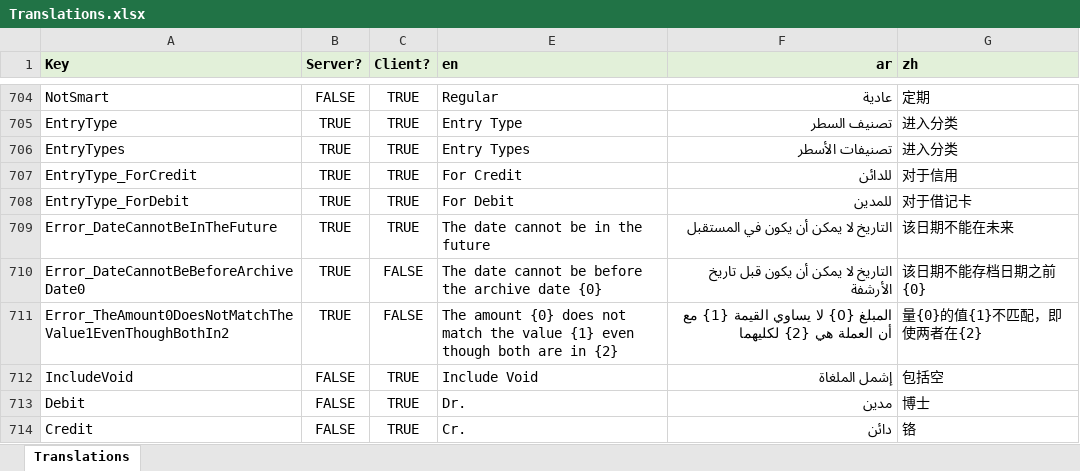
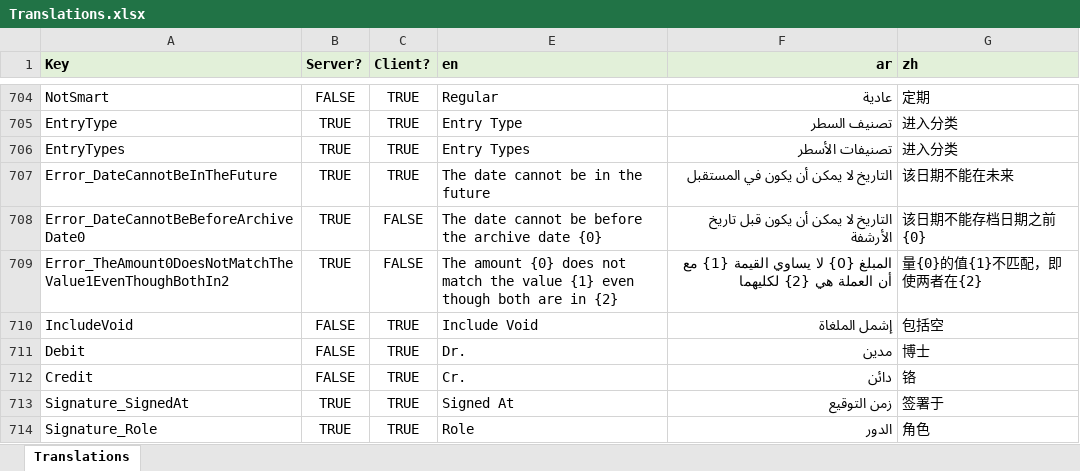
Before and after one commit to tellma-ltd/tellma, an Excel workbook: Translations/Translations.xlsx, sheet Translations, drawn as a sheet; only a part is shown, gaps mark what is left out; the shorter side is filled out with more unchanged rows; values as stored, in another font and other column widths than the file's, no borders; the diff names each change by its address in the sheet, - before the commit and + after, or states it on an @@ line.

```diff
--- a/Translations/Translations.xlsx (sheet Translations)
+++ b/Translations/Translations.xlsx (sheet Translations)
-row 707: EntryType_ForCredit | TRUE | TRUE | For Credit | للدائن | 对于信用
-row 708: EntryType_ForDebit | TRUE | TRUE | For Debit | للمدين | 对于借记卡
```
Also changed, not shown: 29 other files.
